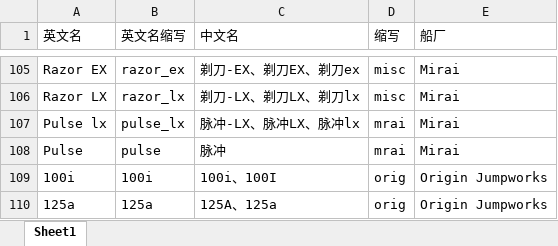
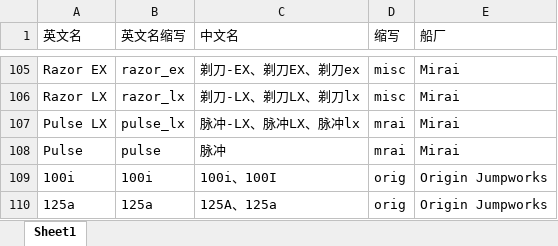
Before and after one commit to danty111/get_ptoto, an Excel workbook: my_project/my_html/templates/boat/船舰中英文对照表(1).xlsx, sheet Sheet1, drawn as a sheet; only a part is shown, gaps mark what is left out; values as stored, in another font and other column widths than the file's, no borders; the diff names each change by its address in the sheet, - before the commit and + after, or states it on an @@ line.

Commit message:
@danty 更新表格

```diff
--- a/my_project/my_html/templates/boat/船舰中英文对照表(1).xlsx (sheet Sheet1)
+++ b/my_project/my_html/templates/boat/船舰中英文对照表(1).xlsx (sheet Sheet1)
-A107 (英文名): Pulse lx
+A107 (英文名): Pulse LX
```
